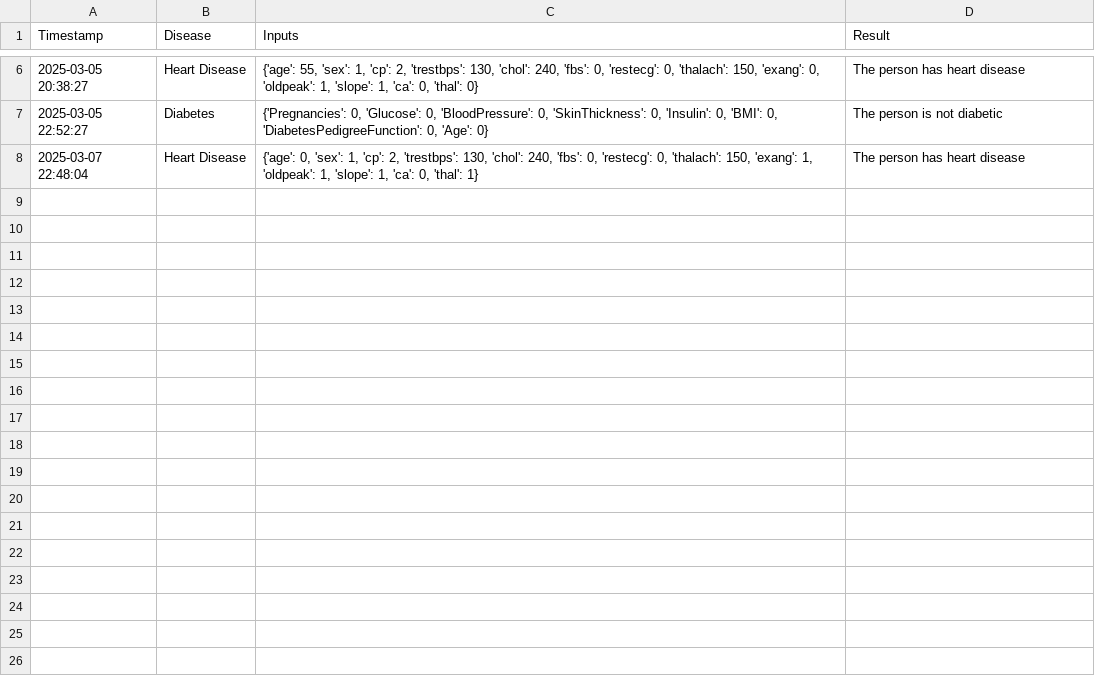
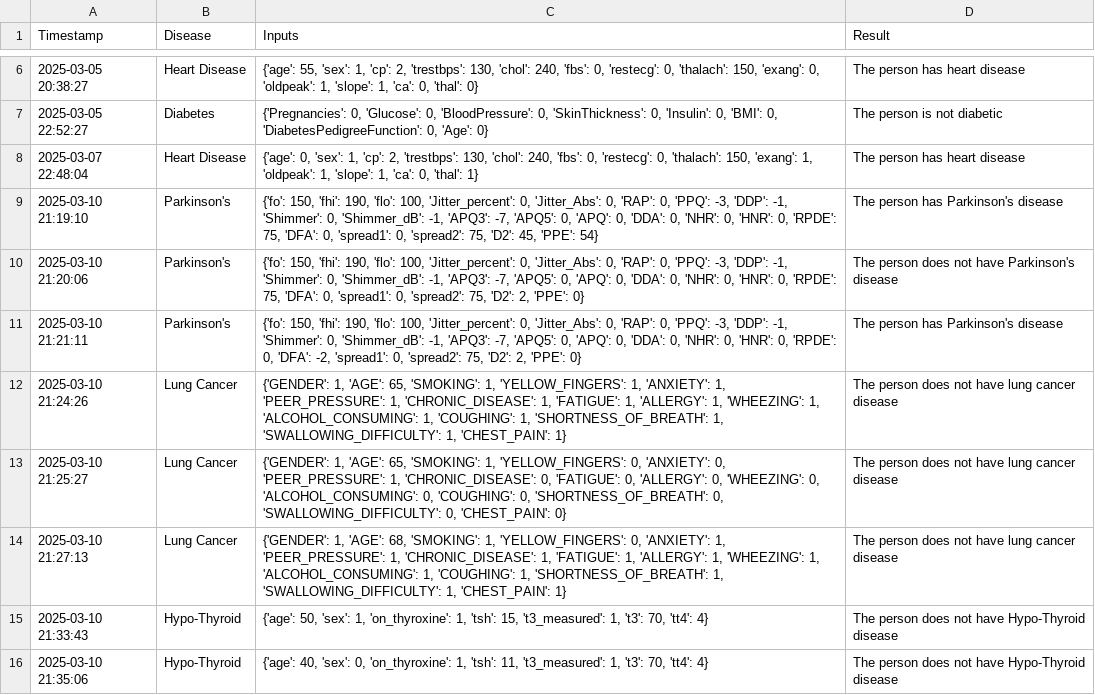
Before and after one commit to gujjasandhya17/Medical-diagnosis-using-AI, a CSV file: prediction_log.csv, drawn as a sheet; only a part is shown, gaps mark what is left out; the diff names each change by its address in the sheet, - before the commit and + after, or states it on an @@ line.

Commit message:
Your commit message here

```diff
--- a/prediction_log.csv
+++ b/prediction_log.csv
+row 9: 2025-03-10 21:19:10 | Parkinson's | {'fo': 150, 'fhi': 190, 'flo': 100, 'Jitter_percent': 0, 'Jitter_Abs': 0, 'RAP': 0, 'PPQ': -3, 'DDP': -1, 'Shimmer': 0, 'Shimmer_dB': -1, 'APQ3': -7, 'APQ5': 0, 'APQ': 0, 'DDA': 0, 'NHR': 0, 'HNR': 0, 'RPDE': 75, 'DFA': 0, 'spread1': 0, 'spread2': 75, 'D2': 45, 'PPE': 54} | The person has Parkinson's disease
+row 10: 2025-03-10 21:20:06 | Parkinson's | {'fo': 150, 'fhi': 190, 'flo': 100, 'Jitter_percent': 0, 'Jitter_Abs': 0, 'RAP': 0, 'PPQ': -3, 'DDP': -1, 'Shimmer': 0, 'Shimmer_dB': -1, 'APQ3': -7, 'APQ5': 0, 'APQ': 0, 'DDA': 0, 'NHR': 0, 'HNR': 0, 'RPDE': 75, 'DFA': 0, 'spread1': 0, 'spread2': 75, 'D2': 2, 'PPE': 0} | The person does not have Parkinson's disease
+row 11: 2025-03-10 21:21:11 | Parkinson's | {'fo': 150, 'fhi': 190, 'flo': 100, 'Jitter_percent': 0, 'Jitter_Abs': 0, 'RAP': 0, 'PPQ': -3, 'DDP': -1, 'Shimmer': 0, 'Shimmer_dB': -1, 'APQ3': -7, 'APQ5': 0, 'APQ': 0, 'DDA': 0, 'NHR': 0, 'HNR': 0, 'RPDE': 0, 'DFA': -2, 'spread1': 0, 'spread2': 75, 'D2': 2, 'PPE': 0} | The person has Parkinson's disease
+row 12: 2025-03-10 21:24:26 | Lung Cancer | {'GENDER': 1, 'AGE': 65, 'SMOKING': 1, 'YELLOW_FINGERS': 1, 'ANXIETY': 1, 'PEER_PRESSURE': 1, 'CHRONIC_DISEASE': 1, 'FATIGUE': 1, 'ALLERGY': 1, 'WHEEZING': 1, 'ALCOHOL_CONSUMING': 1, 'COUGHING': 1, 'SHORTNESS_OF_BREATH': 1, 'SWALLOWING_DIFFICULTY': 1, 'CHEST_PAIN': 1} | The person does not have lung cancer disease
+row 13: 2025-03-10 21:25:27 | Lung Cancer | {'GENDER': 1, 'AGE': 65, 'SMOKING': 1, 'YELLOW_FINGERS': 0, 'ANXIETY': 0, 'PEER_PRESSURE': 1, 'CHRONIC_DISEASE': 0, 'FATIGUE': 0, 'ALLERGY': 0, 'WHEEZING': 0, 'ALCOHOL_CONSUMING': 0, 'COUGHING': 0, 'SHORTNESS_OF_BREATH': 0, 'SWALLOWING_DIFFICULTY': 0, 'CHEST_PAIN': 0} | The person does not have lung cancer disease
+row 14: 2025-03-10 21:27:13 | Lung Cancer | {'GENDER': 1, 'AGE': 68, 'SMOKING': 1, 'YELLOW_FINGERS': 0, 'ANXIETY': 1, 'PEER_PRESSURE': 1, 'CHRONIC_DISEASE': 1, 'FATIGUE': 1, 'ALLERGY': 1, 'WHEEZING': 1, 'ALCOHOL_CONSUMING': 1, 'COUGHING': 1, 'SHORTNESS_OF_BREATH': 1, 'SWALLOWING_DIFFICULTY': 1, 'CHEST_PAIN': 1} | The person does not have lung cancer disease
+row 15: 2025-03-10 21:33:43 | Hypo-Thyroid | {'age': 50, 'sex': 1, 'on_thyroxine': 1, 'tsh': 15, 't3_measured': 1, 't3': 70, 'tt4': 4} | The person does not have Hypo-Thyroid disease
+row 16: 2025-03-10 21:35:06 | Hypo-Thyroid | {'age': 40, 'sex': 0, 'on_thyroxine': 1, 'tsh': 11, 't3_measured': 1, 't3': 70, 'tt4': 4} | The person does not have Hypo-Thyroid disease
```
